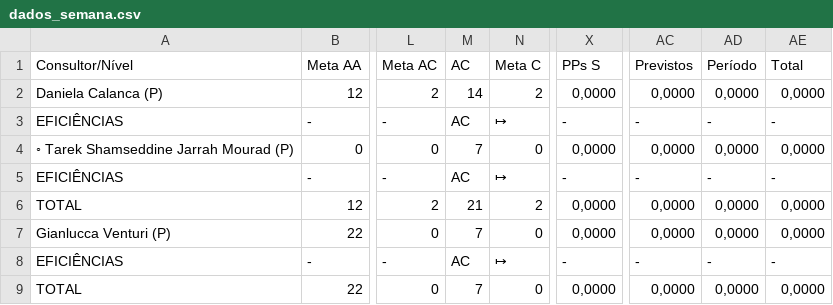
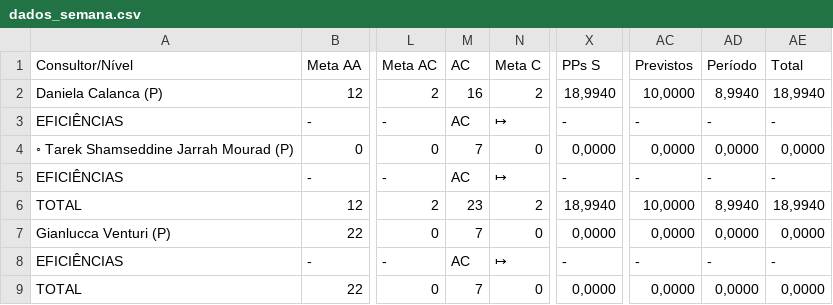
Before and after one commit to officew1goiania/gestaoavista2, a CSV file: dados_semana.csv, drawn as a sheet; only a part is shown, gaps mark what is left out; the diff names each change by its address in the sheet, - before the commit and + after, or states it on an @@ line.

```diff
--- a/dados_semana.csv
+++ b/dados_semana.csv
-M2 (AC): 14
+M2 (AC): 16
-X2 (PPs S): 0,0000
+X2 (PPs S): 18,9940
-AC2 (Previstos): 0,0000
+AC2 (Previstos): 10,0000
-AD2 (Período): 0,0000
+AD2 (Período): 8,9940
-AE2 (Total): 0,0000
+AE2 (Total): 18,9940
-M6 (AC): 21
+M6 (AC): 23
-X6 (PPs S): 0,0000
+X6 (PPs S): 18,9940
-AC6 (Previstos): 0,0000
+AC6 (Previstos): 10,0000
-AD6 (Período): 0,0000
+AD6 (Período): 8,9940
-AE6 (Total): 0,0000
+AE6 (Total): 18,9940
```
Also changed, not shown: dados_extraidos.csv, ranking_muapd.csv, 2 other files.
